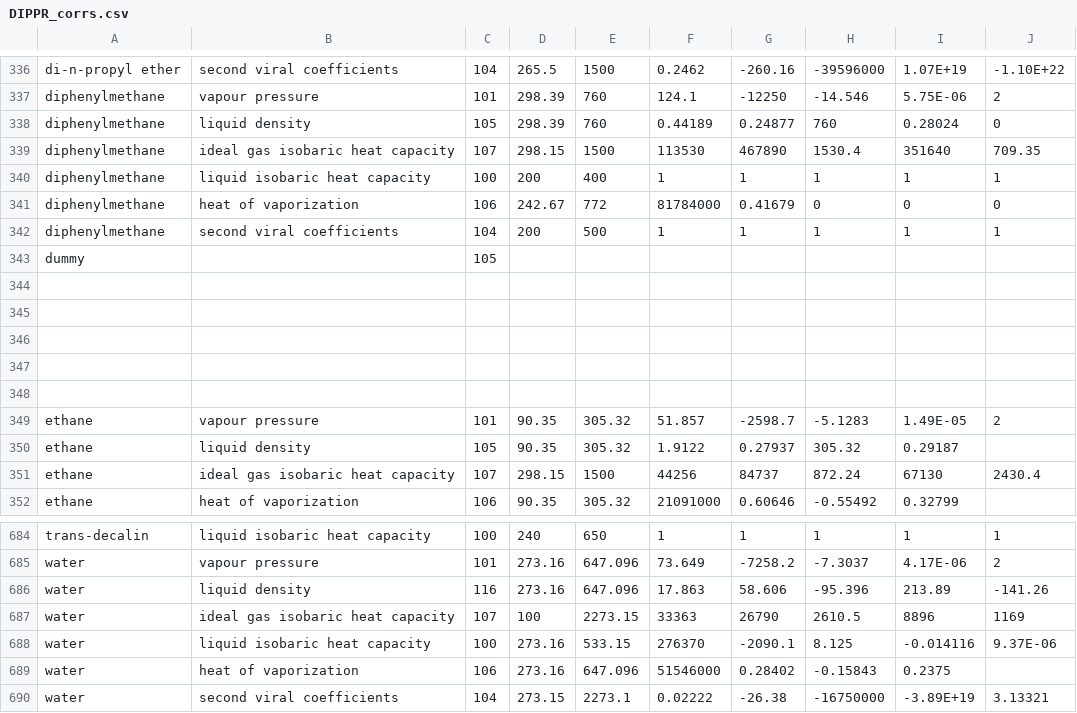
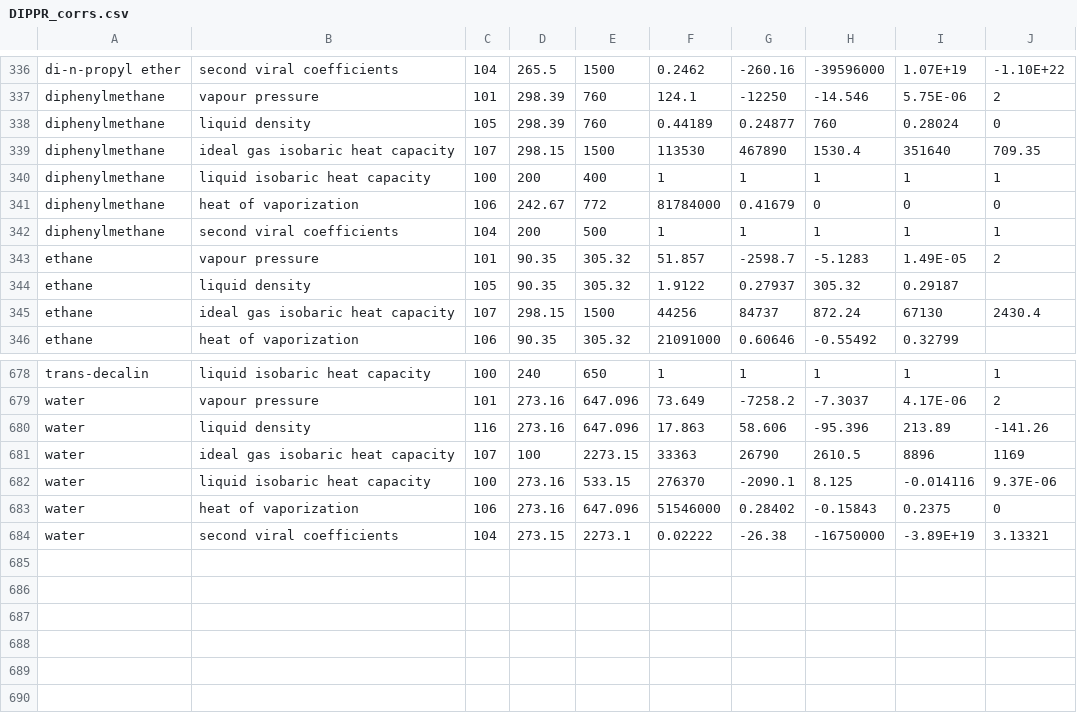
Before and after one commit to jamiecripwell/Clapeyron.jl, a CSV file: Projects/DIPPR_corrs.csv, drawn as a sheet; only a part is shown, gaps mark what is left out.

```diff
--- a/Projects/DIPPR_corrs.csv
+++ b/Projects/DIPPR_corrs.csv
@@ -342,8 +342,2 @@ diphenylmethane,heat of vaporization,106,242.67,772,81784000,0.41679,0,0,0
 diphenylmethane,second viral coefficients,104,200,500,1,1,1,1,1
-dummy,,105,,,,,,,
-,,,,,,,,,
-,,,,,,,,,
-,,,,,,,,,
-,,,,,,,,,
-,,,,,,,,,
 ethane,vapour pressure,101,90.35,305.32,51.857,-2598.7,-5.1283,1.49E-05,2
@@ -688,3 +682,3 @@ water,ideal gas isobaric heat capacity,107,100,2273.15,33363,26790,2610.5,8896,1
 water,liquid isobaric heat capacity,100,273.16,533.15,276370,-2090.1,8.125,-0.014116,9.37E-06
-water,heat of vaporization,106,273.16,647.096,51546000,0.28402,-0.15843,0.2375,
+water,heat of vaporization,106,273.16,647.096,51546000,0.28402,-0.15843,0.2375,0
 water,second viral coefficients,104,273.15,2273.1,0.02222,-26.38,-16750000,-3.89E+19,3.13321
```
Also changed, not shown: Projects/data/ethanol_hept_333K.csv, Projects/data/ethanol_sat.csv, 24 other files.
